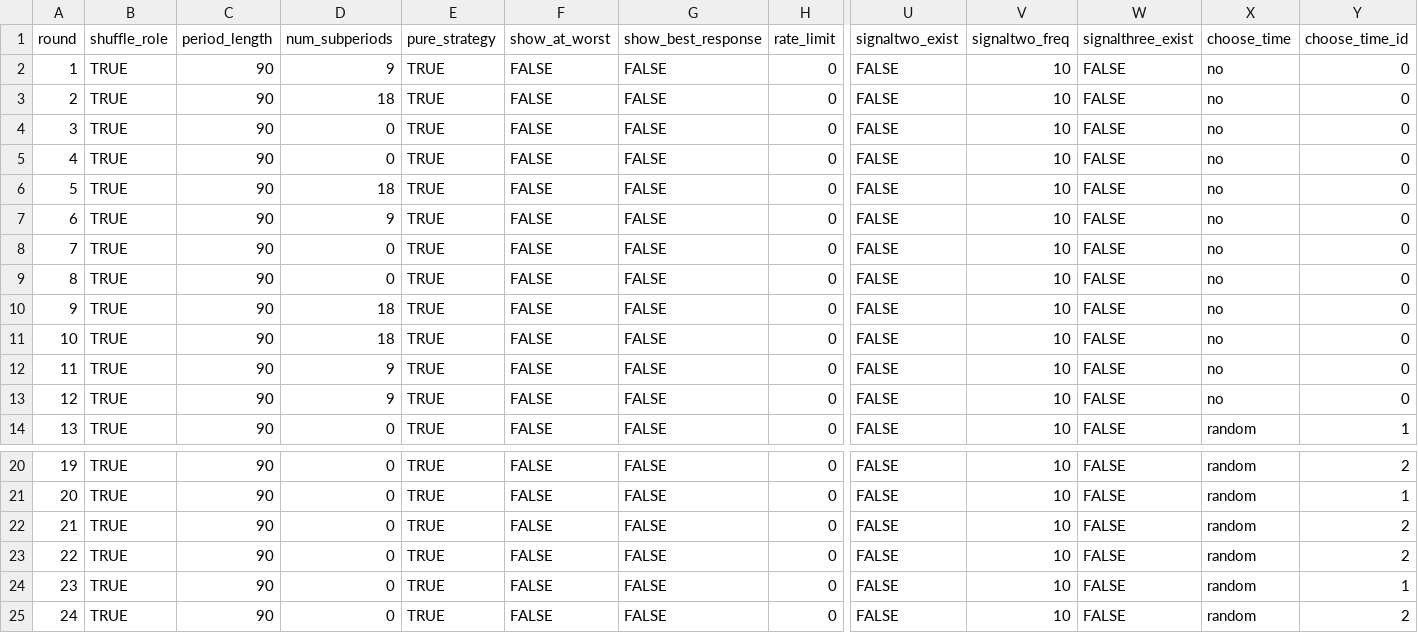
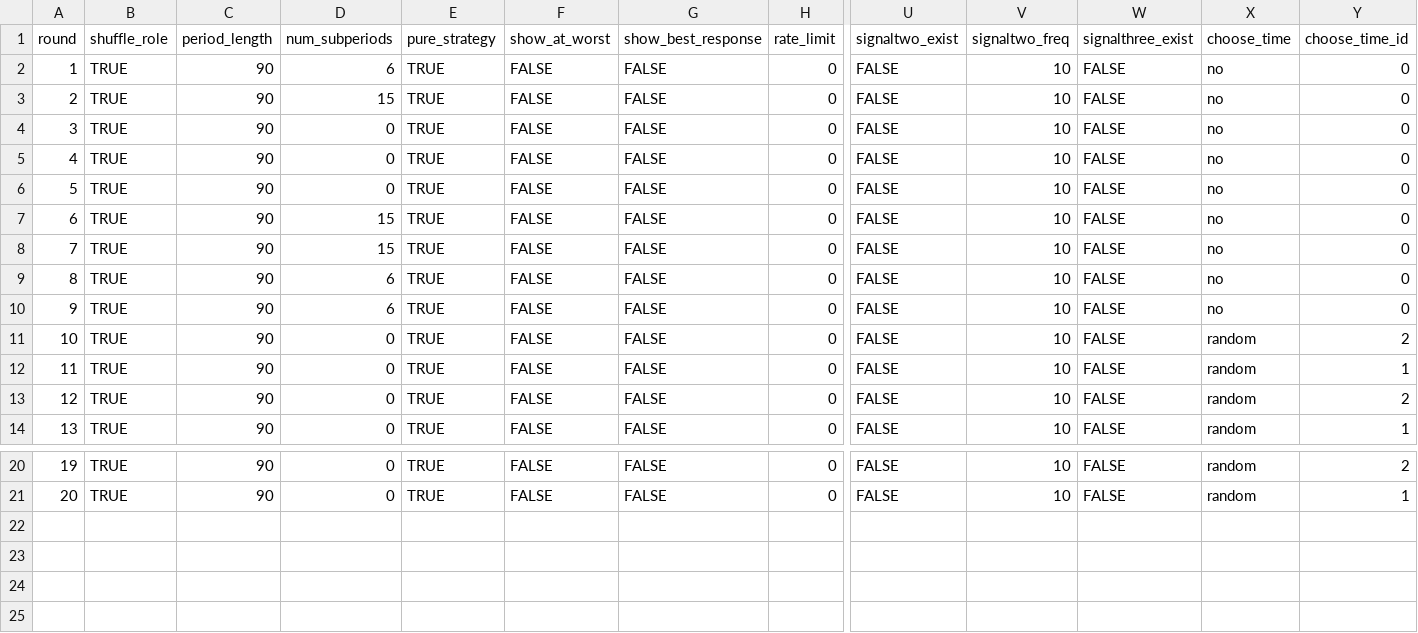
Before and after one commit to fenixzhao1/fenix-otree-coordination-game, a CSV file: coordination_game/configs/pilot1.csv, drawn as a sheet; only a part is shown, gaps mark what is left out; removed rows and columns are numbered as before the commit, all else as after; rows hold the shown columns only; the diff names each change by its address in the sheet, - before the commit and + after, or states it on an @@ line.

```diff
--- a/coordination_game/configs/pilot1.csv
+++ b/coordination_game/configs/pilot1.csv
-D2 (num_subperiods): 9
+D2 (num_subperiods): 6
-D3 (num_subperiods): 18
+D3 (num_subperiods): 15
-row 6: 5 | TRUE | 90 | 18 | TRUE | FALSE | FALSE | 0 | FALSE | 10 | FALSE | no | 0
-row 7: 6 | TRUE | 90 | 9 | TRUE | FALSE | FALSE | 0 | FALSE | 10 | FALSE | no | 0
@@ column A (round) renumbered between rows 6 and 11 @@
-D7 (num_subperiods): 0
+D7 (num_subperiods): 15
-D8 (num_subperiods): 18
+D8 (num_subperiods): 15
-D9 (num_subperiods): 18
+D9 (num_subperiods): 6
-D10 (num_subperiods): 9
+D10 (num_subperiods): 6
-D11 (num_subperiods): 9
+D11 (num_subperiods): 0
-X11 (choose_time): no
+X11 (choose_time): random
-Y11 (choose_time_id): 0
+Y11 (choose_time_id): 2
@@ row 24 moved to row 12: 11 @@
@@ row 22 moved to row 13: 12 @@
-row 23: 22 | TRUE | 90 | 0 | TRUE | FALSE | FALSE | 0 | FALSE | 10 | FALSE | random | 2
-row 25: 24 | TRUE | 90 | 0 | TRUE | FALSE | FALSE | 0 | FALSE | 10 | FALSE | random | 2
```
Also changed, not shown: coordination_game/configs/pilot2.csv, 4 other files.
